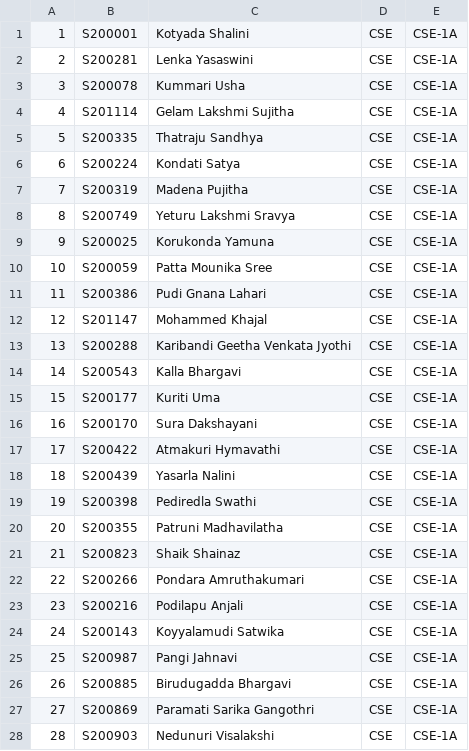
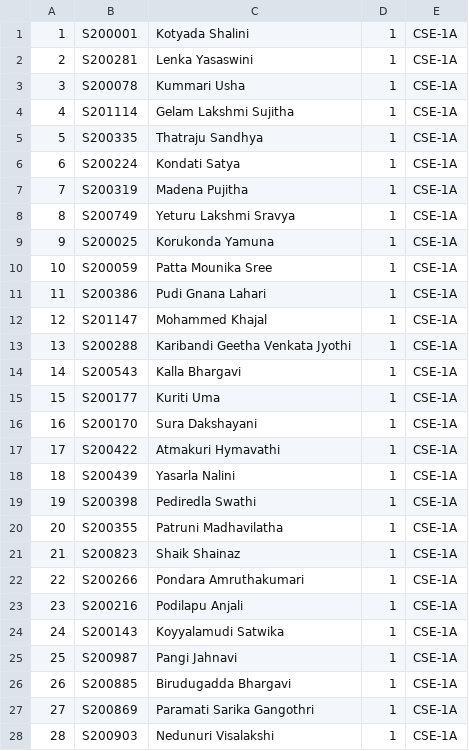
Before and after one commit to Anonymo-Winter/SMS, a CSV file: src/CSEA.csv, drawn as a sheet; only a part is shown; the diff covers the shown part only.

```diff
--- a/src/CSEA.csv
+++ b/src/CSEA.csv
@@ -1,28 +1,28 @@
-1,"S200001","Kotyada Shalini","CSE","CSE-1A"
-2,"S200281","Lenka Yasaswini","CSE","CSE-1A"
-3,"S200078","Kummari Usha","CSE","CSE-1A"
-4,"S201114","Gelam Lakshmi Sujitha","CSE","CSE-1A"
-5,"S200335","Thatraju Sandhya","CSE","CSE-1A"
-6,"S200224","Kondati Satya","CSE","CSE-1A"
-7,"S200319","Madena Pujitha","CSE","CSE-1A"
-8,"S200749","Yeturu Lakshmi Sravya","CSE","CSE-1A"
-9,"S200025","Korukonda Yamuna","CSE","CSE-1A"
-10,"S200059","Patta Mounika Sree","CSE","CSE-1A"
-11,"S200386","Pudi Gnana Lahari","CSE","CSE-1A"
-12,"S201147","Mohammed Khajal","CSE","CSE-1A"
-13,"S200288","Karibandi Geetha Venkata Jyothi","CSE","CSE-1A"
-14,"S200543","Kalla Bhargavi","CSE","CSE-1A"
-15,"S200177","Kuriti Uma","CSE","CSE-1A"
-16,"S200170","Sura Dakshayani","CSE","CSE-1A"
-17,"S200422","Atmakuri Hymavathi","CSE","CSE-1A"
-18,"S200439","Yasarla Nalini","CSE","CSE-1A"
-19,"S200398","Pediredla Swathi","CSE","CSE-1A"
-20,"S200355","Patruni Madhavilatha","CSE","CSE-1A"
-21,"S200823","Shaik Shainaz","CSE","CSE-1A"
-22,"S200266","Pondara Amruthakumari","CSE","CSE-1A"
-23,"S200216","Podilapu Anjali","CSE","CSE-1A"
-24,"S200143","Koyyalamudi Satwika","CSE","CSE-1A"
-25,"S200987","Pangi Jahnavi","CSE","CSE-1A"
-26,"S200885","Birudugadda Bhargavi","CSE","CSE-1A"
-27,"S200869","Paramati Sarika Gangothri","CSE","CSE-1A"
-28,"S200903","Nedunuri Visalakshi","CSE","CSE-1A"
+1,"S200001","Kotyada Shalini","1","CSE-1A"
+2,"S200281","Lenka Yasaswini","1","CSE-1A"
+3,"S200078","Kummari Usha","1","CSE-1A"
+4,"S201114","Gelam Lakshmi Sujitha","1","CSE-1A"
+5,"S200335","Thatraju Sandhya","1","CSE-1A"
+6,"S200224","Kondati Satya","1","CSE-1A"
+7,"S200319","Madena Pujitha","1","CSE-1A"
+8,"S200749","Yeturu Lakshmi Sravya","1","CSE-1A"
+9,"S200025","Korukonda Yamuna","1","CSE-1A"
+10,"S200059","Patta Mounika Sree","1","CSE-1A"
+11,"S200386","Pudi Gnana Lahari","1","CSE-1A"
+12,"S201147","Mohammed Khajal","1","CSE-1A"
+13,"S200288","Karibandi Geetha Venkata Jyothi","1","CSE-1A"
+14,"S200543","Kalla Bhargavi","1","CSE-1A"
+15,"S200177","Kuriti Uma","1","CSE-1A"
+16,"S200170","Sura Dakshayani","1","CSE-1A"
+17,"S200422","Atmakuri Hymavathi","1","CSE-1A"
+18,"S200439","Yasarla Nalini","1","CSE-1A"
+19,"S200398","Pediredla Swathi","1","CSE-1A"
+20,"S200355","Patruni Madhavilatha","1","CSE-1A"
+21,"S200823","Shaik Shainaz","1","CSE-1A"
+22,"S200266","Pondara Amruthakumari","1","CSE-1A"
+23,"S200216","Podilapu Anjali","1","CSE-1A"
+24,"S200143","Koyyalamudi Satwika","1","CSE-1A"
+25,"S200987","Pangi Jahnavi","1","CSE-1A"
+26,"S200885","Birudugadda Bhargavi","1","CSE-1A"
+27,"S200869","Paramati Sarika Gangothri","1","CSE-1A"
+28,"S200903","Nedunuri Visalakshi","1","CSE-1A"
```
Also changed, not shown: 37 edited cells elsewhere in this file, src/class.csv, 44 other files.
